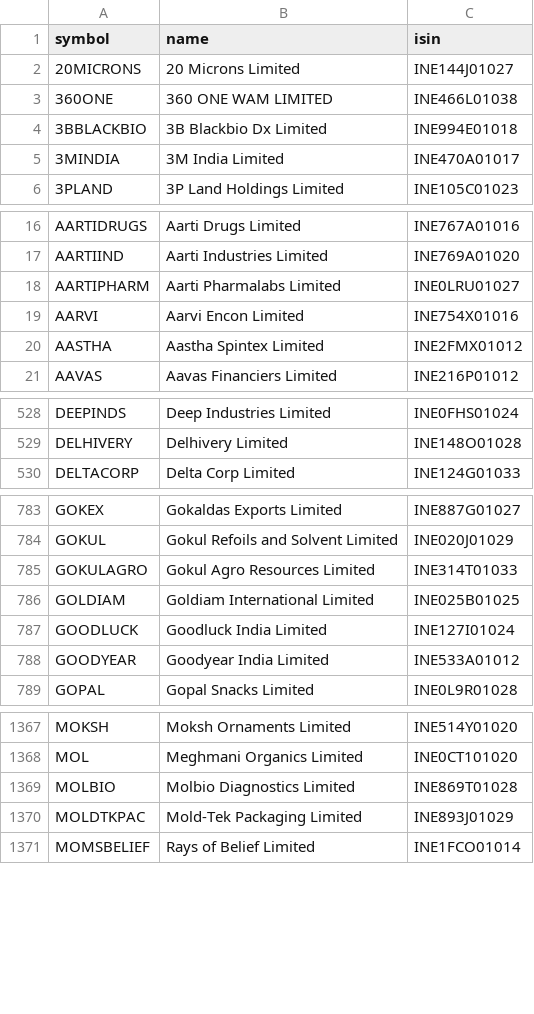
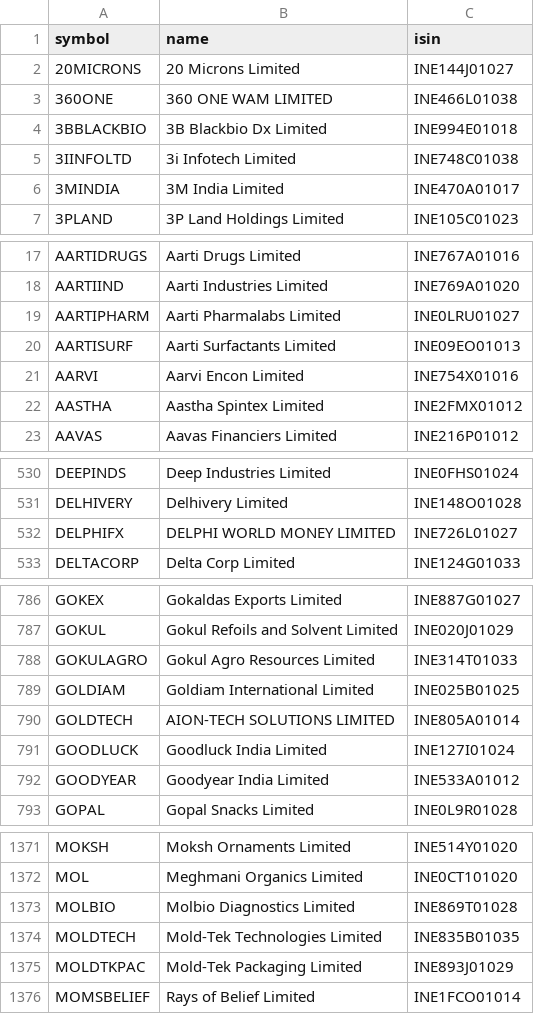
Before and after one commit to rajdagli91-ops/stockpilot, a CSV file: stockpilot/config/universe_cache.csv, drawn as a sheet; only a part is shown, gaps mark what is left out; the diff covers the shown part only.

Commit message:
Update NSE stock and sector lists

```diff
--- a/stockpilot/config/universe_cache.csv
+++ b/stockpilot/config/universe_cache.csv
@@ -4,2 +4,3 @@ symbol,name,isin
 3BBLACKBIO,3B Blackbio Dx Limited,INE994E01018
+3IINFOLTD,3i Infotech Limited,INE748C01038
 3MINDIA,3M India Limited,INE470A01017
@@ -18,2 +19,3 @@ AARTIIND,Aarti Industries Limited,INE769A01020
 AARTIPHARM,Aarti Pharmalabs Limited,INE0LRU01027
+AARTISURF,Aarti Surfactants Limited,INE09EO01013
 AARVI,Aarvi Encon Limited,INE754X01016
@@ -529,2 +531,3 @@ DEEPINDS,Deep Industries Limited,INE0FHS01024
 DELHIVERY,Delhivery Limited,INE148O01028
+DELPHIFX,DELPHI WORLD MONEY LIMITED,INE726L01027
 DELTACORP,Delta Corp Limited,INE124G01033
@@ -786,2 +789,3 @@ GOKULAGRO,Gokul Agro Resources Limited,INE314T01033
 GOLDIAM,Goldiam International Limited,INE025B01025
+GOLDTECH,AION-TECH SOLUTIONS LIMITED,INE805A01014
 GOODLUCK,Goodluck India Limited,INE127I01024
@@ -1369,2 +1373,3 @@ MOL,Meghmani Organics Limited,INE0CT101020
 MOLBIO,Molbio Diagnostics Limited,INE869T01028
+MOLDTECH,Mold-Tek Technologies Limited,INE835B01035
 MOLDTKPAC,Mold-Tek Packaging Limited,INE893J01029
```
Also changed, not shown: 7 added rows and 1 edited cell elsewhere in this file.
